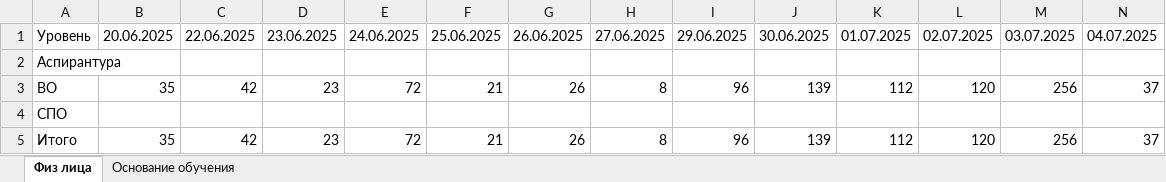
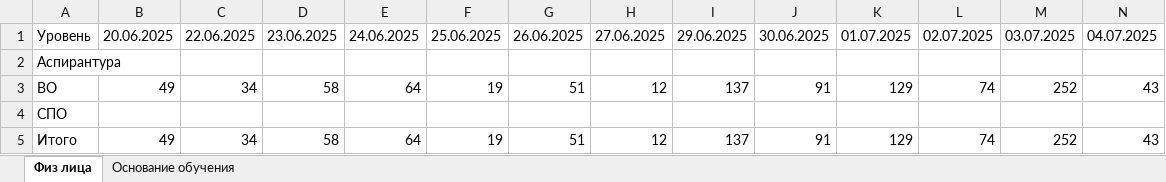
Before and after one commit to RaivF/dashboard-next, an Excel workbook: DATA/manual-dashboard-data-2025.xlsx, sheet Физ лица, drawn as a sheet; only a part is shown; values as stored, in another font and other column widths than the file's, no borders; the diff covers the shown part only; the diff names each change by its address in the sheet, - before the commit and + after, or states it on an @@ line.

```diff
--- a/DATA/manual-dashboard-data-2025.xlsx (sheet Физ лица)
+++ b/DATA/manual-dashboard-data-2025.xlsx (sheet Физ лица)
-B3: 35
+B3: 49
-C3: 42
+C3: 34
-D3: 23
+D3: 58
-E3: 72
+E3: 64
-F3: 21
+F3: 19
-G3: 26
+G3: 51
-H3: 8
+H3: 12
-I3: 96
+I3: 137
-J3: 139
+J3: 91
-K3: 112
+K3: 129
-L3: 120
+L3: 74
-M3: 256
+M3: 252
-N3: 37
+N3: 43
-B5: 35
+B5: 49
-C5: 42
+C5: 34
-D5: 23
+D5: 58
-E5: 72
+E5: 64
-F5: 21
+F5: 19
-G5: 26
+G5: 51
-H5: 8
+H5: 12
-I5: 96
+I5: 137
-J5: 139
+J5: 91
-K5: 112
+K5: 129
-L5: 120
+L5: 74
-M5: 256
+M5: 252
-N5: 37
+N5: 43
```
Also changed, not shown: 4 edited cells elsewhere in this sheet, sheet Основание обучения, 6 other files.
